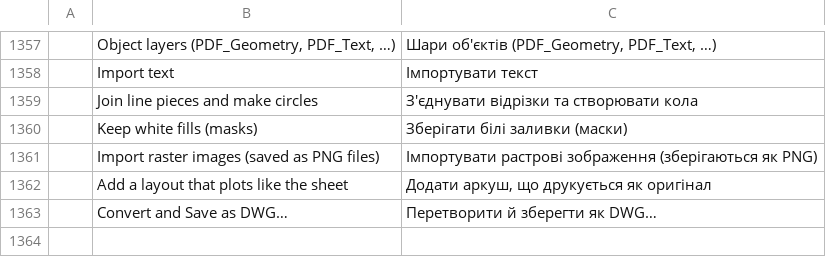
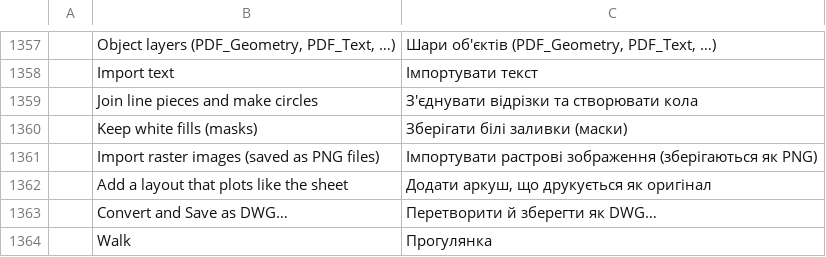
Before and after one commit to AICodeForgedev/cadaddy, a TSV file: crates/ui-egui/src/i18n/uk.tsv, drawn as a sheet; only a part is shown, gaps mark what is left out.

```diff
--- a/crates/ui-egui/src/i18n/uk.tsv
+++ b/crates/ui-egui/src/i18n/uk.tsv
@@ -1363 +1363,2 @@
 	Convert and Save as DWG…	Перетворити й зберегти як DWG…
+	Walk	Прогулянка
```
Also changed, not shown: crates/ui-egui/src/i18n/de.tsv, crates/ui-egui/src/i18n/es.tsv, 16 other files.
